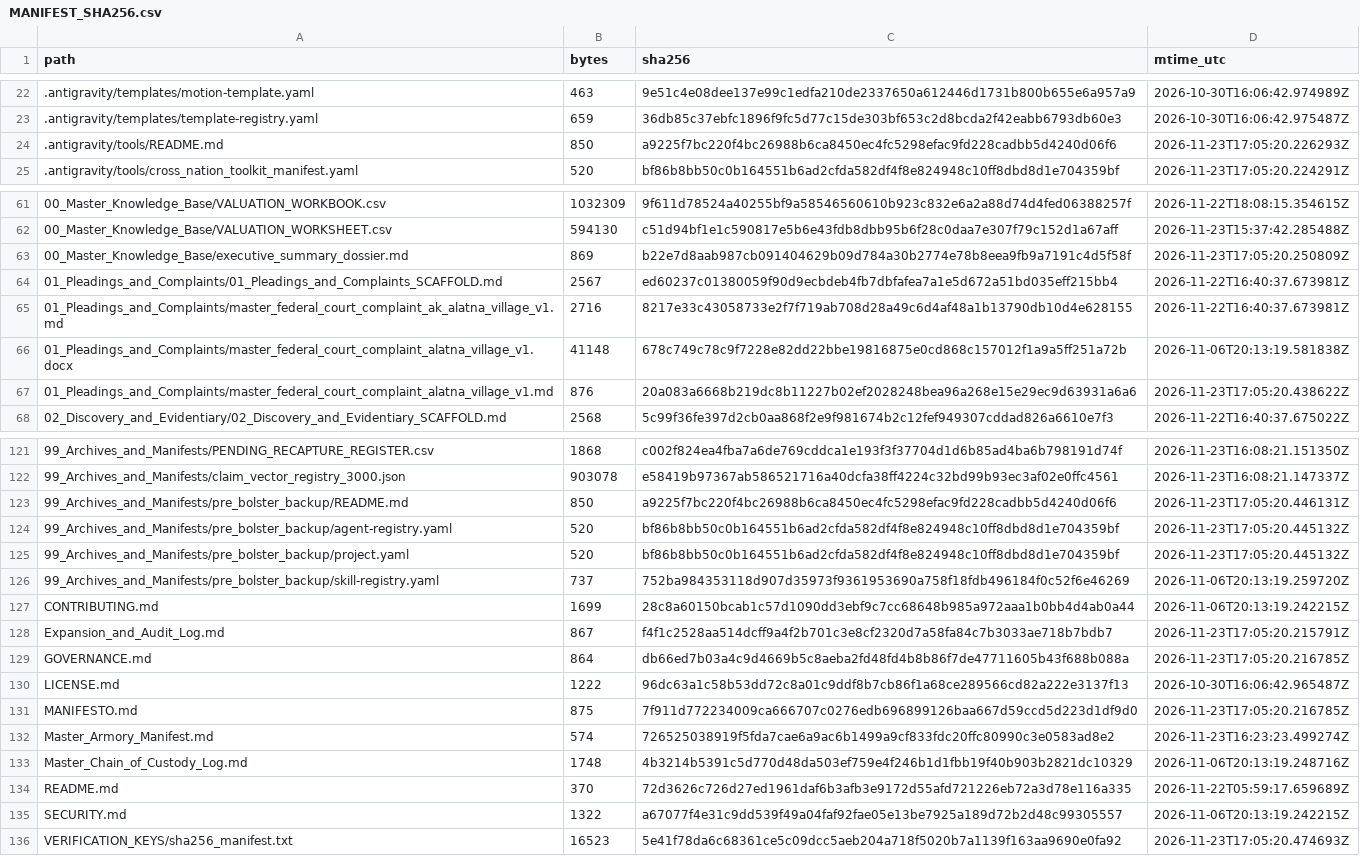
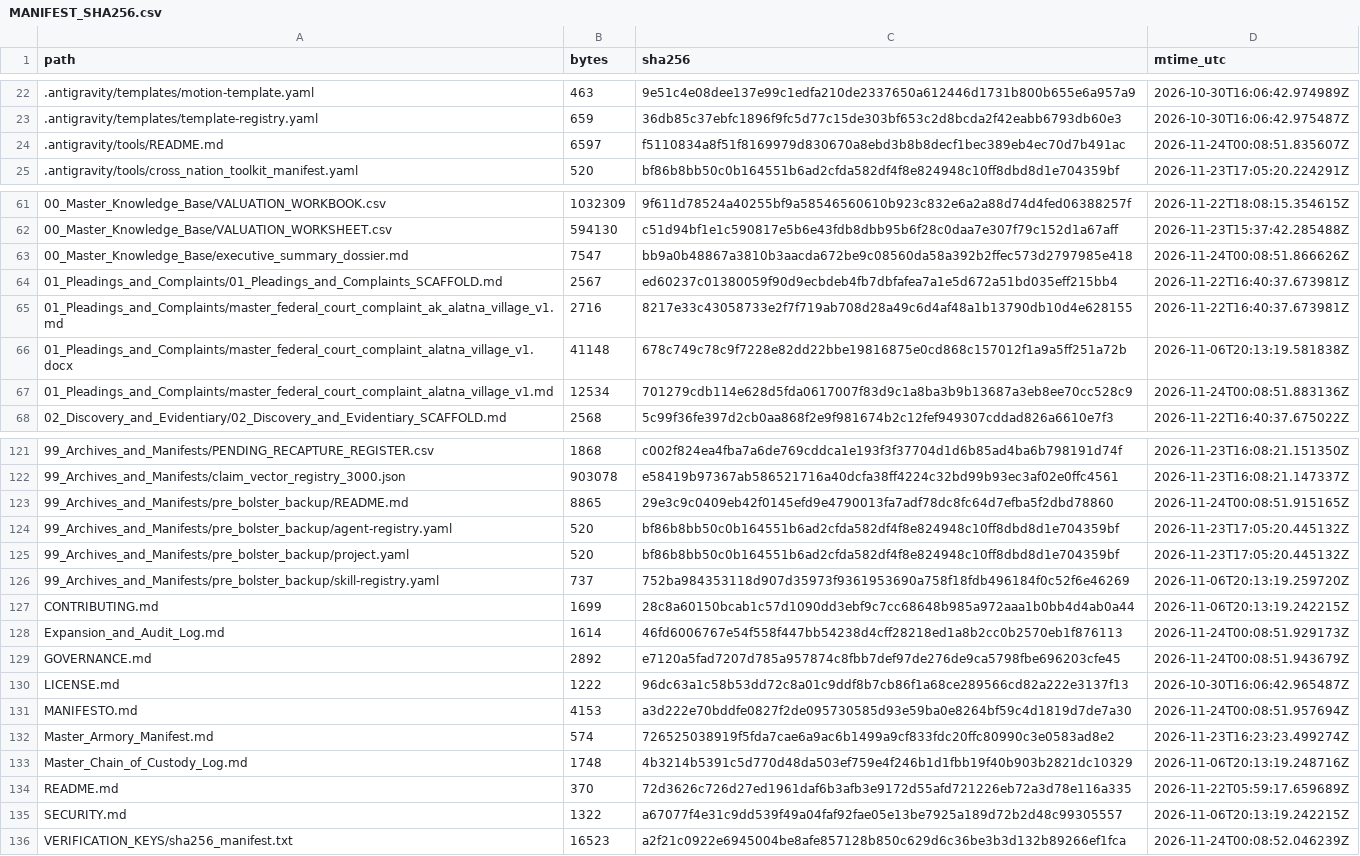
Before and after one commit to GlobalRestitutionAlliance/turtle-island-us-ak-alatna-village-master-litigation, a CSV file: 99_Archives_and_Manifests/MANIFEST_SHA256.csv, drawn as a sheet; only a part is shown, gaps mark what is left out; the diff covers the shown part only.

```diff
--- a/99_Archives_and_Manifests/MANIFEST_SHA256.csv
+++ b/99_Archives_and_Manifests/MANIFEST_SHA256.csv
@@ -23,3 +23,3 @@ path,bytes,sha256,mtime_utc
 .antigravity/templates/template-registry.yaml,659,36db85c37ebfc1896f9fc5d77c15de303bf653c2d8bcda2f42eabb6793db60e3,2026-10-30T16:06:42.975487Z
-.antigravity/tools/README.md,850,a9225f7bc220f4bc26988b6ca8450ec4fc5298efac9fd228cadbb5d4240d06f6,2026-11-23T17:05:20.226293Z
+.antigravity/tools/README.md,6597,f5110834a8f51f8169979d830670a8ebd3b8b8decf1bec389eb4ec70d7b491ac,2026-11-24T00:08:51.835607Z
 .antigravity/tools/cross_nation_toolkit_manifest.yaml,520,bf86b8bb50c0b164551b6ad2cfda582df4f8e824948c10ff8dbd8d1e704359bf,2026-11-23T17:05:20.224291Z
@@ -62,3 +62,3 @@ path,bytes,sha256,mtime_utc
 00_Master_Knowledge_Base/VALUATION_WORKSHEET.csv,594130,c51d94bf1e1c590817e5b6e43fdb8dbb95b6f28c0daa7e307f79c152d1a67aff,2026-11-23T15:37:42.285488Z
-00_Master_Knowledge_Base/executive_summary_dossier.md,869,b22e7d8aab987cb091404629b09d784a30b2774e78b8eea9fb9a7191c4d5f58f,2026-11-23T17:05:20.250809Z
+00_Master_Knowledge_Base/executive_summary_dossier.md,7547,bb9a0b48867a3810b3aacda672be9c08560da58a392b2ffec573d2797985e418,2026-11-24T00:08:51.866626Z
 01_Pleadings_and_Complaints/01_Pleadings_and_Complaints_SCAFFOLD.md,2567,ed60237c01380059f90d9ecbdeb4fb7dbfafea7a1e5d672a51bd035eff215bb4,2026-11-22T16:40:37.673981Z
@@ -66,3 +66,3 @@ path,bytes,sha256,mtime_utc
 01_Pleadings_and_Complaints/master_federal_court_complaint_alatna_village_v1.docx,41148,678c749c78c9f7228e82dd22bbe19816875e0cd868c157012f1a9a5ff251a72b,2026-11-06T20:13:19.581838Z
-01_Pleadings_and_Complaints/master_federal_court_complaint_alatna_village_v1.md,876,20a083a6668b219dc8b11227b02ef2028248bea96a268e15e29ec9d63931a6a6,2026-11-23T17:05:20.438622Z
+01_Pleadings_and_Complaints/master_federal_court_complaint_alatna_village_v1.md,12534,701279cdb114e628d5fda0617007f83d9c1a8ba3b9b13687a3eb8ee70cc528c9,2026-11-24T00:08:51.883136Z
 02_Discovery_and_Evidentiary/02_Discovery_and_Evidentiary_SCAFFOLD.md,2568,5c99f36fe397d2cb0aa868f2e9f981674b2c12fef949307cddad826a6610e7f3,2026-11-22T16:40:37.675022Z
@@ -122,3 +122,3 @@ path,bytes,sha256,mtime_utc
 99_Archives_and_Manifests/claim_vector_registry_3000.json,903078,e58419b97367ab586521716a40dcfa38ff4224c32bd99b93ec3af02e0ffc4561,2026-11-23T16:08:21.147337Z
-99_Archives_and_Manifests/pre_bolster_backup/README.md,850,a9225f7bc220f4bc26988b6ca8450ec4fc5298efac9fd228cadbb5d4240d06f6,2026-11-23T17:05:20.446131Z
+99_Archives_and_Manifests/pre_bolster_backup/README.md,8865,29e3c9c0409eb42f0145efd9e4790013fa7adf78dc8fc64d7efba5f2dbd78860,2026-11-24T00:08:51.915165Z
 99_Archives_and_Manifests/pre_bolster_backup/agent-registry.yaml,520,bf86b8bb50c0b164551b6ad2cfda582df4f8e824948c10ff8dbd8d1e704359bf,2026-11-23T17:05:20.445132Z
@@ -127,6 +127,6 @@ path,bytes,sha256,mtime_utc
 CONTRIBUTING.md,1699,28c8a60150bcab1c57d1090dd3ebf9c7cc68648b985a972aaa1b0bb4d4ab0a44,2026-11-06T20:13:19.242215Z
-Expansion_and_Audit_Log.md,867,f4f1c2528aa514dcff9a4f2b701c3e8cf2320d7a58fa84c7b3033ae718b7bdb7,2026-11-23T17:05:20.215791Z
-GOVERNANCE.md,864,db66ed7b03a4c9d4669b5c8aeba2fd48fd4b8b86f7de47711605b43f688b088a,2026-11-23T17:05:20.216785Z
+Expansion_and_Audit_Log.md,1614,46fd6006767e54f558f447bb54238d4cff28218ed1a8b2cc0b2570eb1f876113,2026-11-24T00:08:51.929173Z
+GOVERNANCE.md,2892,e7120a5fad7207d785a957874c8fbb7def97de276de9ca5798fbe696203cfe45,2026-11-24T00:08:51.943679Z
 LICENSE.md,1222,96dc63a1c58b53dd72c8a01c9ddf8b7cb86f1a68ce289566cd82a222e3137f13,2026-10-30T16:06:42.965487Z
-MANIFESTO.md,875,7f911d772234009ca666707c0276edb696899126baa667d59ccd5d223d1df9d0,2026-11-23T17:05:20.216785Z
+MANIFESTO.md,4153,a3d222e70bddfe0827f2de095730585d93e59ba0e8264bf59c4d1819d7de7a30,2026-11-24T00:08:51.957694Z
 Master_Armory_Manifest.md,574,726525038919f5fda7cae6a9ac6b1499a9cf833fdc20ffc80990c3e0583ad8e2,2026-11-23T16:23:23.499274Z
@@ -135,2 +135,2 @@ README.md,370,72d3626c726d27ed1961daf6b3afb3e9172d55afd721226eb72a3d78e116a335,2
 SECURITY.md,1322,a67077f4e31c9dd539f49a04faf92fae05e13be7925a189d72b2d48c99305557,2026-11-06T20:13:19.242215Z
-VERIFICATION_KEYS/sha256_manifest.txt,16523,5e41f78da6c68361ce5c09dcc5aeb204a718f5020b7a1139f163aa9690e0fa92,2026-11-23T17:05:20.474693Z
+VERIFICATION_KEYS/sha256_manifest.txt,16523,a2f21c0922e6945004be8afe857128b850c629d6c36be3b3d132b89266ef1fca,2026-11-24T00:08:52.046239Z
```
Also changed, not shown: 6 edited cells elsewhere in this file, 10 other files.
